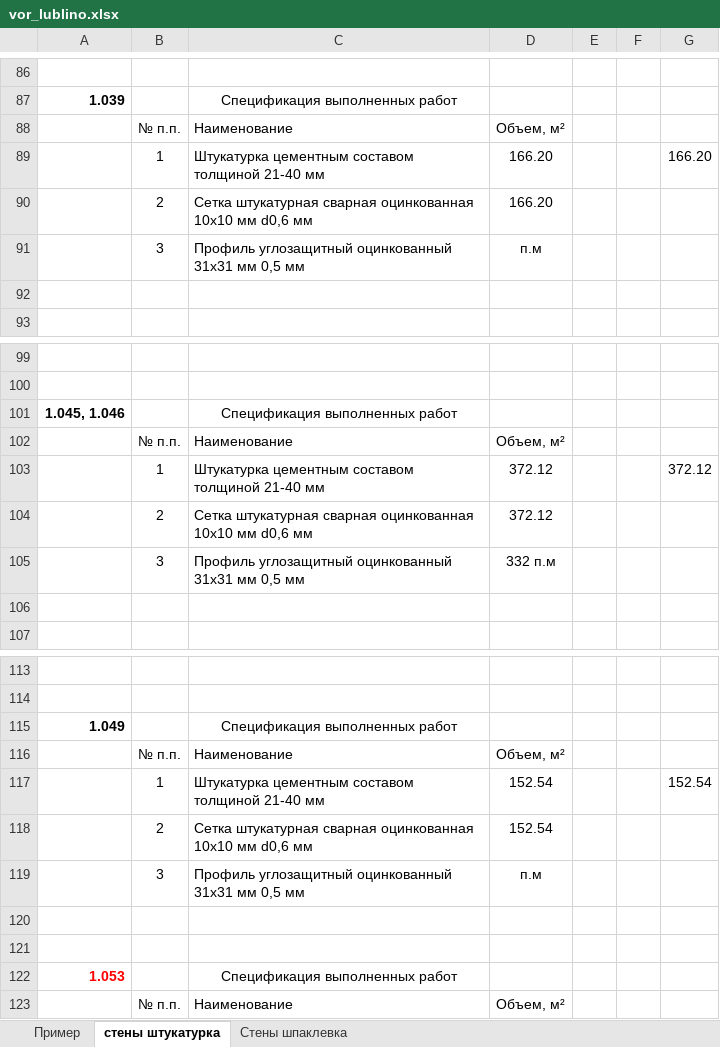
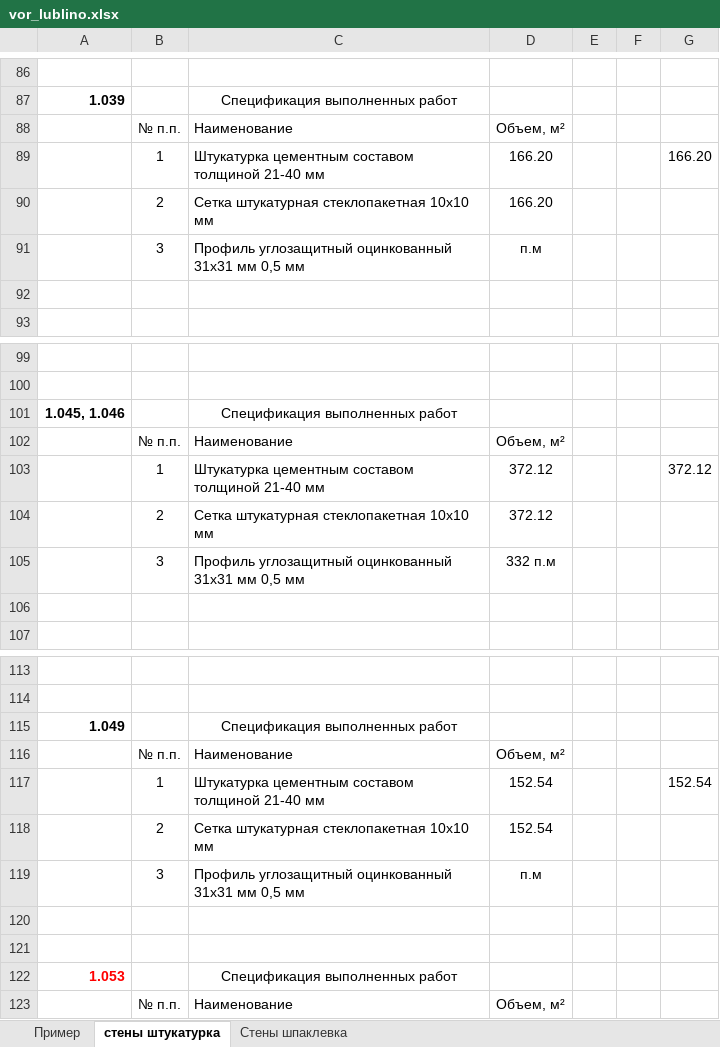
Before and after one commit to Ankkord/projects_schools-school_1-, an Excel workbook: vor_lublino.xlsx, sheet стены штукатурка, drawn as a sheet; only a part is shown, gaps mark what is left out; values as stored, in another font and other column widths than the file's, no borders; the diff covers the shown part only; the diff names each change by its address in the sheet, - before the commit and + after, or states it on an @@ line.

```diff
--- a/vor_lublino.xlsx (sheet стены штукатурка)
+++ b/vor_lublino.xlsx (sheet стены штукатурка)
-C90: Сетка штукатурная сварная оцинкованная 10х10 мм d0,6 мм
+C90: Сетка штукатурная стеклопакетная 10х10 мм
-C104: Сетка штукатурная сварная оцинкованная 10х10 мм d0,6 мм
+C104: Сетка штукатурная стеклопакетная 10х10 мм
-C118: Сетка штукатурная сварная оцинкованная 10х10 мм d0,6 мм
+C118: Сетка штукатурная стеклопакетная 10х10 мм
```
Also changed, not shown: 10 added rows, 3 removed rows and 18 edited cells elsewhere in this sheet, 2 other files.
